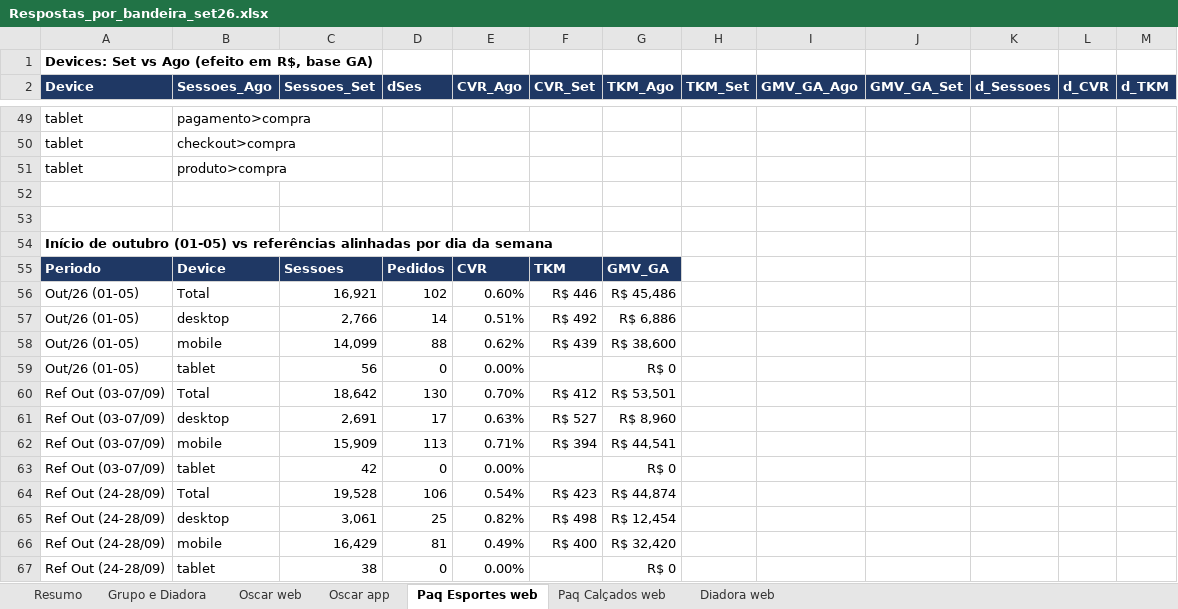
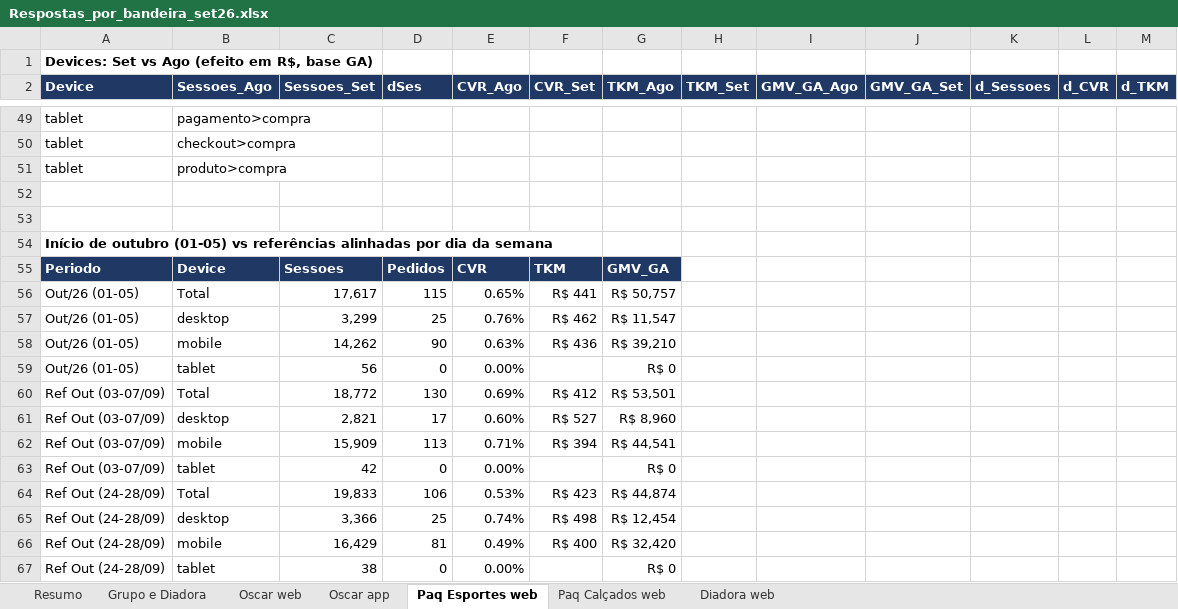
Before and after one commit to marianapereira-ctrl/repo, an Excel workbook: analise/Respostas_por_bandeira_set26.xlsx, sheet Paq Esportes web, drawn as a sheet; only a part is shown, gaps mark what is left out; values as stored, in another font and other column widths than the file's, no borders; removed rows and columns are numbered as before the commit, all else as after; the diff covers the shown part only; the diff names each change by its address in the sheet, - before the commit and + after, or states it on an @@ line.

```diff
--- a/analise/Respostas_por_bandeira_set26.xlsx (sheet Paq Esportes web)
+++ b/analise/Respostas_por_bandeira_set26.xlsx (sheet Paq Esportes web)
-row 56: Out/26 (01-05) | Total | 16,921 | 102 | 0.60% | R$ 446 | R$ 45,486
-row 57: Out/26 (01-05) | desktop | 2,766 | 14 | 0.51% | R$ 492 | R$ 6,886
-row 58: Out/26 (01-05) | mobile | 14,099 | 88 | 0.62% | R$ 439 | R$ 38,600
+row 56: Out/26 (01-05) | Total | 17,617 | 115 | 0.65% | R$ 441 | R$ 50,757
+row 57: Out/26 (01-05) | desktop | 3,299 | 25 | 0.76% | R$ 462 | R$ 11,547
+row 58: Out/26 (01-05) | mobile | 14,262 | 90 | 0.63% | R$ 436 | R$ 39,210
-C60 (Sessoes_Set): 18,642
+C60 (Sessoes_Set): 18,772
-E60 (CVR_Ago): 0.70%
+E60 (CVR_Ago): 0.69%
-C61 (Sessoes_Set): 2,691
+C61 (Sessoes_Set): 2,821
-E61 (CVR_Ago): 0.63%
+E61 (CVR_Ago): 0.60%
-C64 (Sessoes_Set): 19,528
+C64 (Sessoes_Set): 19,833
-E64 (CVR_Ago): 0.54%
+E64 (CVR_Ago): 0.53%
-C65 (Sessoes_Set): 3,061
+C65 (Sessoes_Set): 3,366
-E65 (CVR_Ago): 0.82%
+E65 (CVR_Ago): 0.74%
```
Also changed, not shown: 7 added rows, 7 removed rows and 10 edited cells elsewhere in this sheet, sheet Resumo, sheet Grupo e Diadora.
